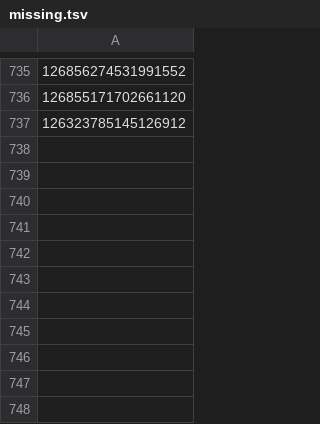
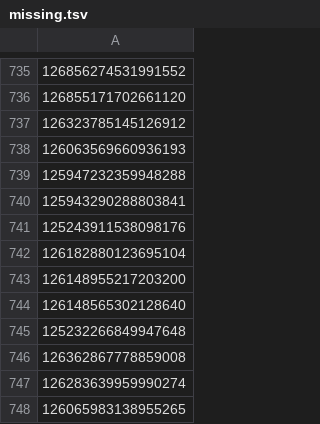
Before and after one commit to jiangxiluning/MLDemo, a TSV file: chp06/data/missing.tsv, drawn as a sheet; only a part is shown, gaps mark what is left out; the diff names each change by its address in the sheet, - before the commit and + after, or states it on an @@ line.

```diff
--- a/chp06/data/missing.tsv
+++ b/chp06/data/missing.tsv
+row 738: 126063569660936193
+row 739: 125947232359948288
+row 740: 125943290288803841
+row 741: 125243911538098176
+row 742: 126182880123695104
+row 743: 126148955217203200
+row 744: 126148565302128640
+row 745: 125232266849947648
+row 746: 126362867778859008
+row 747: 126283639959990274
+row 748: 126065983138955265
```
Also changed, not shown: chp06/data/not_authorized.tsv, 1 other file.
